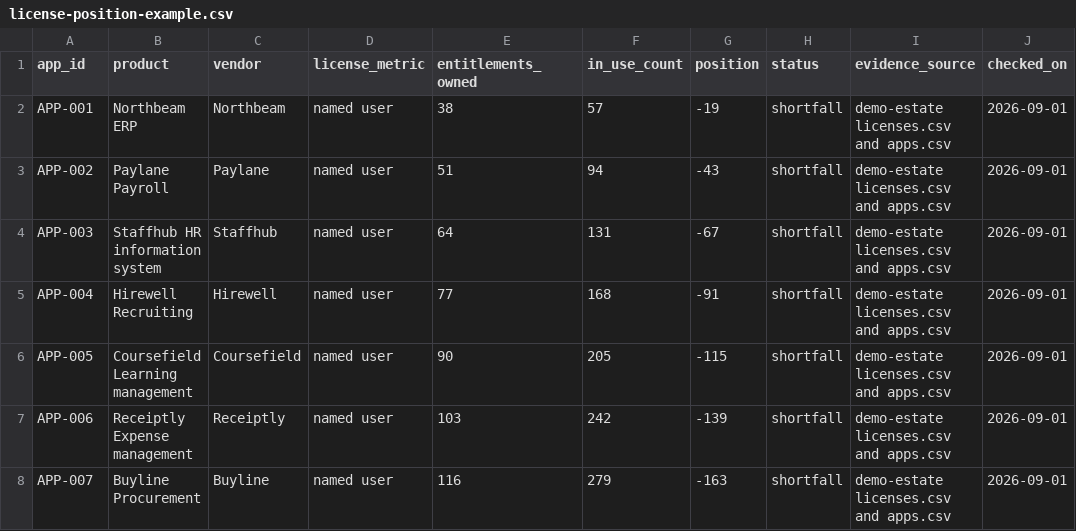
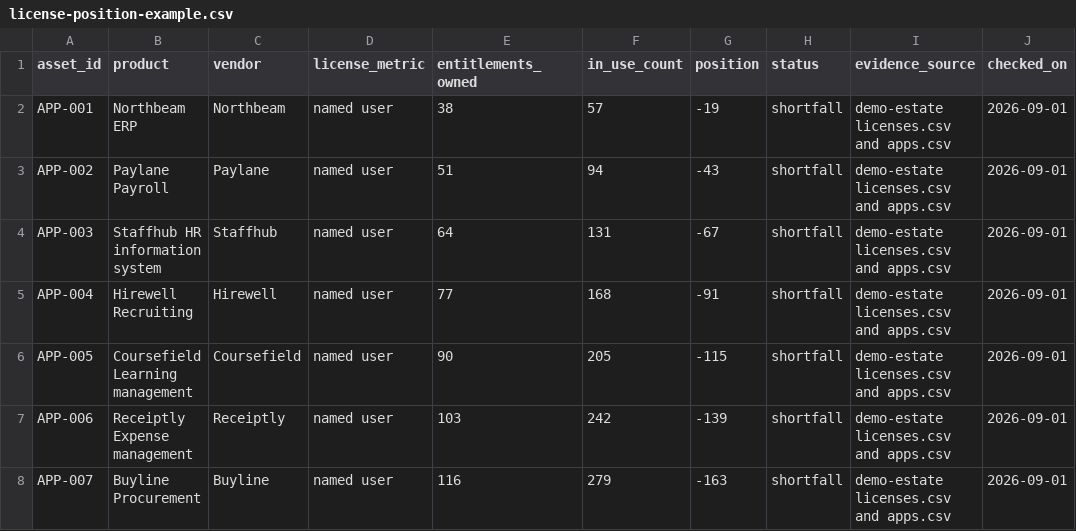
Before and after one commit to evemcgivern/app-governance-kit, a CSV file: sam-toolkit/examples/license-position-example.csv, drawn as a sheet; only a part is shown; the diff names each change by its address in the sheet, - before the commit and + after, or states it on an @@ line.

```diff
--- a/sam-toolkit/examples/license-position-example.csv
+++ b/sam-toolkit/examples/license-position-example.csv
-A1: app_id
+A1: asset_id
```
Also changed, not shown: sam-toolkit/examples/proof-of-purchase-check-example.csv, sam-toolkit/proof-of-purchase-check.csv, 3 other files.
